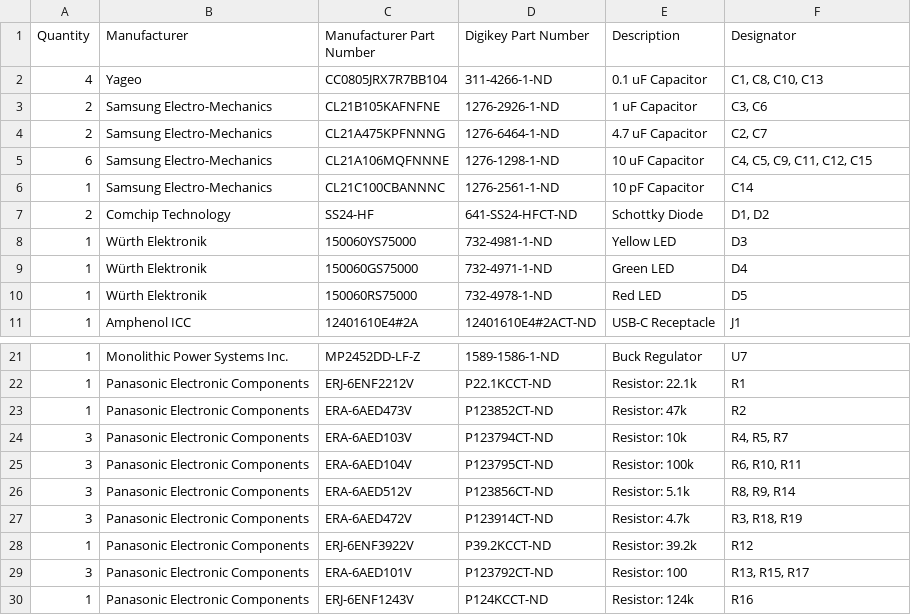
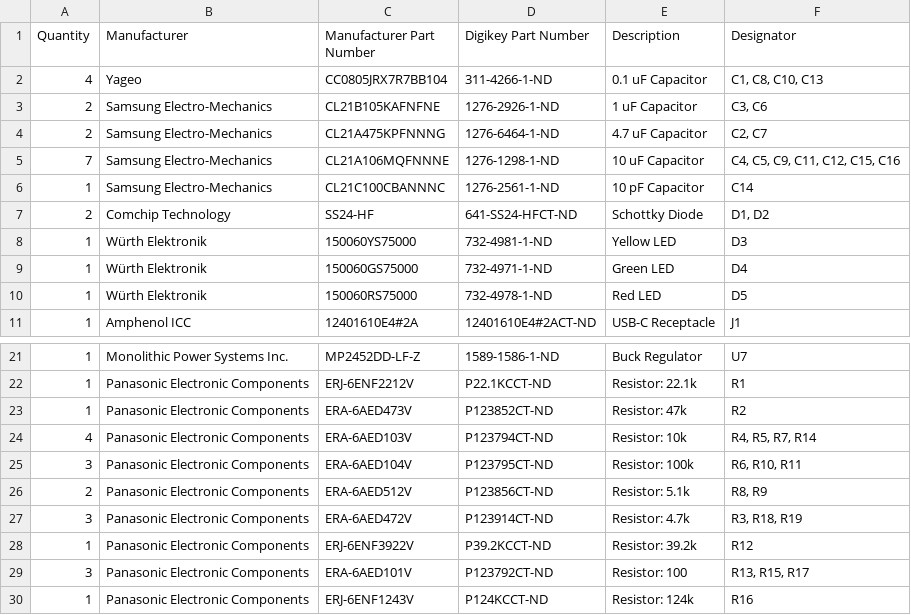
Before and after one commit to InterstitialTech/automato-sensor, a CSV file: bom.csv, drawn as a sheet; only a part is shown, gaps mark what is left out.

Commit message:
fix charge contoller support circuitry
* R14: 5.1k -> 10k
* C16: new 10 uF bypass capacitor for VBUS
* update revision number to 1.1

these changes intended to address the overheating problem
with U6.

```diff
--- a/bom.csv
+++ b/bom.csv
@@ -4,3 +4,3 @@ Quantity,Manufacturer,Manufacturer Part Number ,Digikey Part Number,Description,
 2,Samsung Electro-Mechanics,CL21A475KPFNNNG,1276-6464-1-ND,4.7 uF Capacitor,"C2, C7"
-6,Samsung Electro-Mechanics,CL21A106MQFNNNE,1276-1298-1-ND,10 uF Capacitor,"C4, C5, C9, C11, C12, C15"
+7,Samsung Electro-Mechanics,CL21A106MQFNNNE,1276-1298-1-ND,10 uF Capacitor,"C4, C5, C9, C11, C12, C15, C16"
 1,Samsung Electro-Mechanics,CL21C100CBANNNC,1276-2561-1-ND,10 pF Capacitor,C14
@@ -23,5 +23,5 @@ Quantity,Manufacturer,Manufacturer Part Number ,Digikey Part Number,Description,
 1,Panasonic Electronic Components,ERA-6AED473V,P123852CT-ND,Resistor: 47k,R2
-3,Panasonic Electronic Components,ERA-6AED103V,P123794CT-ND,Resistor: 10k,"R4, R5, R7"
+4,Panasonic Electronic Components,ERA-6AED103V,P123794CT-ND,Resistor: 10k,"R4, R5, R7, R14"
 3,Panasonic Electronic Components,ERA-6AED104V,P123795CT-ND,Resistor: 100k,"R6, R10, R11"
-3,Panasonic Electronic Components,ERA-6AED512V,P123856CT-ND,Resistor: 5.1k,"R8, R9, R14"
+2,Panasonic Electronic Components,ERA-6AED512V,P123856CT-ND,Resistor: 5.1k,"R8, R9"
 3,Panasonic Electronic Components,ERA-6AED472V,P123914CT-ND,Resistor: 4.7k,"R3, R18, R19"
```
Also changed, not shown: 2 other files.
